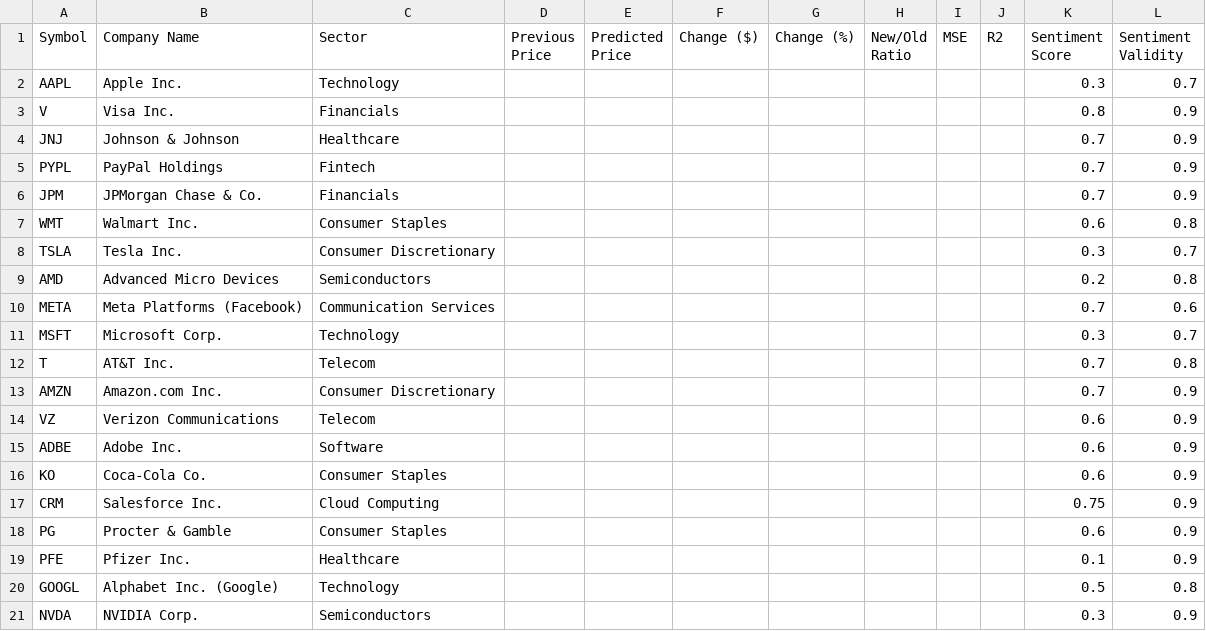
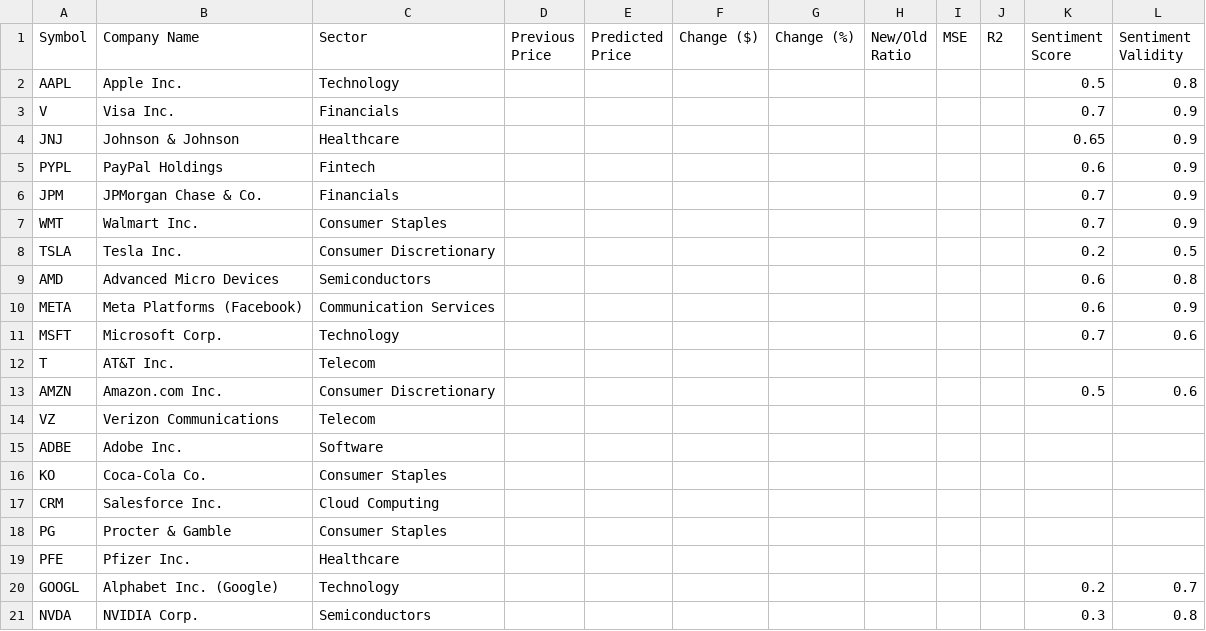
Before and after one commit to vajradevam/ai-lab, a CSV file: Project/tickers_news.csv, drawn as a sheet.

```diff
--- a/Project/tickers_news.csv
+++ b/Project/tickers_news.csv
@@ -1,21 +1,21 @@
 Symbol,Company Name,Sector,Previous Price,Predicted Price,Change ($),Change (%),New/Old Ratio,MSE,R2,Sentiment Score,Sentiment Validity
-AAPL,Apple Inc.,Technology,,,,,,,,0.3,0.7
-V,Visa Inc.,Financials,,,,,,,,0.8,0.9
-JNJ,Johnson & Johnson,Healthcare,,,,,,,,0.7,0.9
-PYPL,PayPal Holdings,Fintech,,,,,,,,0.7,0.9
+AAPL,Apple Inc.,Technology,,,,,,,,0.5,0.8
+V,Visa Inc.,Financials,,,,,,,,0.7,0.9
+JNJ,Johnson & Johnson,Healthcare,,,,,,,,0.65,0.9
+PYPL,PayPal Holdings,Fintech,,,,,,,,0.6,0.9
 JPM,JPMorgan Chase & Co.,Financials,,,,,,,,0.7,0.9
-WMT,Walmart Inc.,Consumer Staples,,,,,,,,0.6,0.8
-TSLA,Tesla Inc.,Consumer Discretionary,,,,,,,,0.3,0.7
-AMD,Advanced Micro Devices,Semiconductors,,,,,,,,0.2,0.8
-META,Meta Platforms (Facebook),Communication Services,,,,,,,,0.7,0.6
-MSFT,Microsoft Corp.,Technology,,,,,,,,0.3,0.7
-T,AT&T Inc.,Telecom,,,,,,,,0.7,0.8
-AMZN,Amazon.com Inc.,Consumer Discretionary,,,,,,,,0.7,0.9
-VZ,Verizon Communications,Telecom,,,,,,,,0.6,0.9
-ADBE,Adobe Inc.,Software,,,,,,,,0.6,0.9
-KO,Coca-Cola Co.,Consumer Staples,,,,,,,,0.6,0.9
-CRM,Salesforce Inc.,Cloud Computing,,,,,,,,0.75,0.9
-PG,Procter & Gamble,Consumer Staples,,,,,,,,0.6,0.9
-PFE,Pfizer Inc.,Healthcare,,,,,,,,0.1,0.9
-GOOGL,Alphabet Inc. (Google),Technology,,,,,,,,0.5,0.8
-NVDA,NVIDIA Corp.,Semiconductors,,,,,,,,0.3,0.9
+WMT,Walmart Inc.,Consumer Staples,,,,,,,,0.7,0.9
+TSLA,Tesla Inc.,Consumer Discretionary,,,,,,,,0.2,0.5
+AMD,Advanced Micro Devices,Semiconductors,,,,,,,,0.6,0.8
+META,Meta Platforms (Facebook),Communication Services,,,,,,,,0.6,0.9
+MSFT,Microsoft Corp.,Technology,,,,,,,,0.7,0.6
+T,AT&T Inc.,Telecom,,,,,,,,,
+AMZN,Amazon.com Inc.,Consumer Discretionary,,,,,,,,0.5,0.6
+VZ,Verizon Communications,Telecom,,,,,,,,,
+ADBE,Adobe Inc.,Software,,,,,,,,,
+KO,Coca-Cola Co.,Consumer Staples,,,,,,,,,
+CRM,Salesforce Inc.,Cloud Computing,,,,,,,,,
+PG,Procter & Gamble,Consumer Staples,,,,,,,,,
+PFE,Pfizer Inc.,Healthcare,,,,,,,,,
+GOOGL,Alphabet Inc. (Google),Technology,,,,,,,,0.2,0.7
+NVDA,NVIDIA Corp.,Semiconductors,,,,,,,,0.3,0.8
```
Also changed, not shown: Project/TICKER_DATA/JNJ.csv, Project/TICKER_DATA/V.csv, 28 other files.
